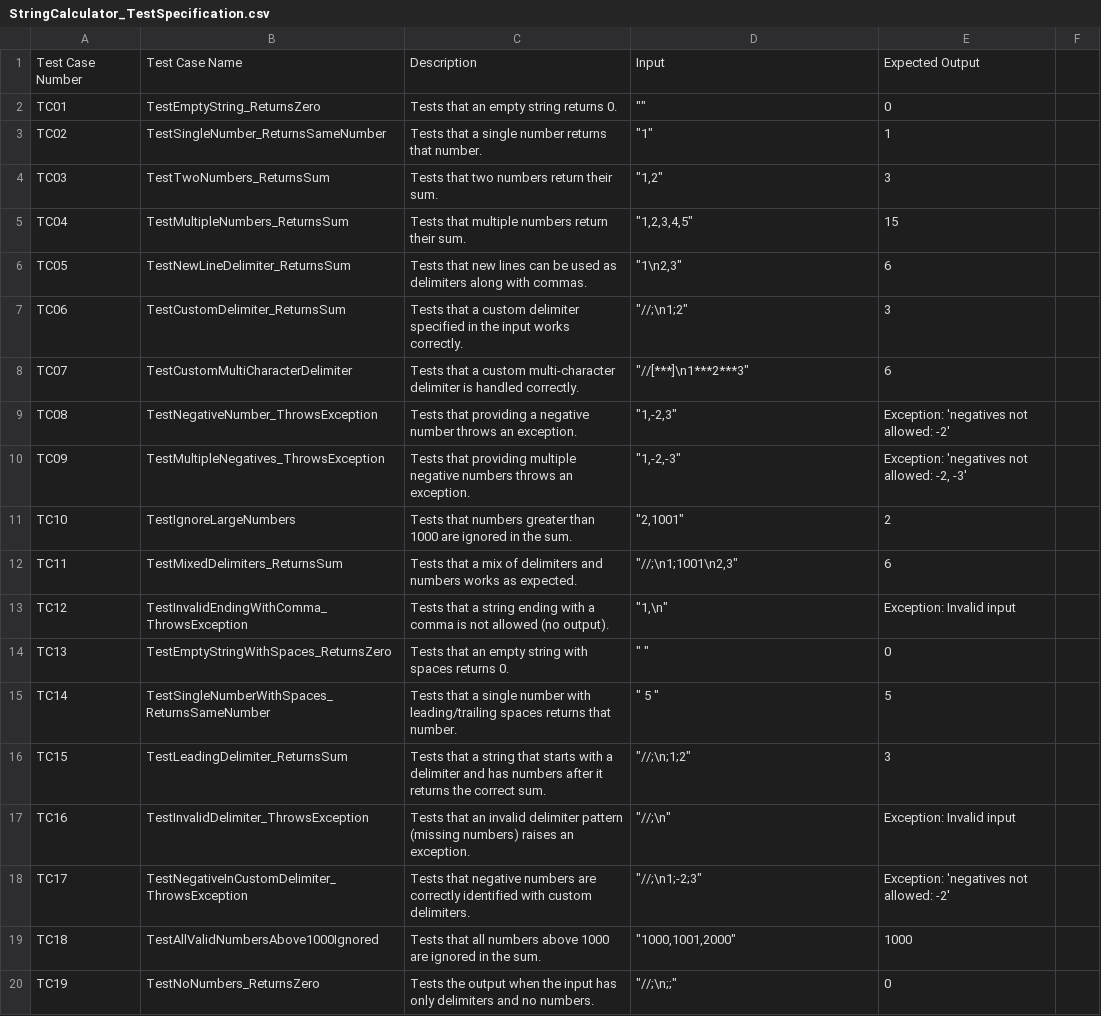
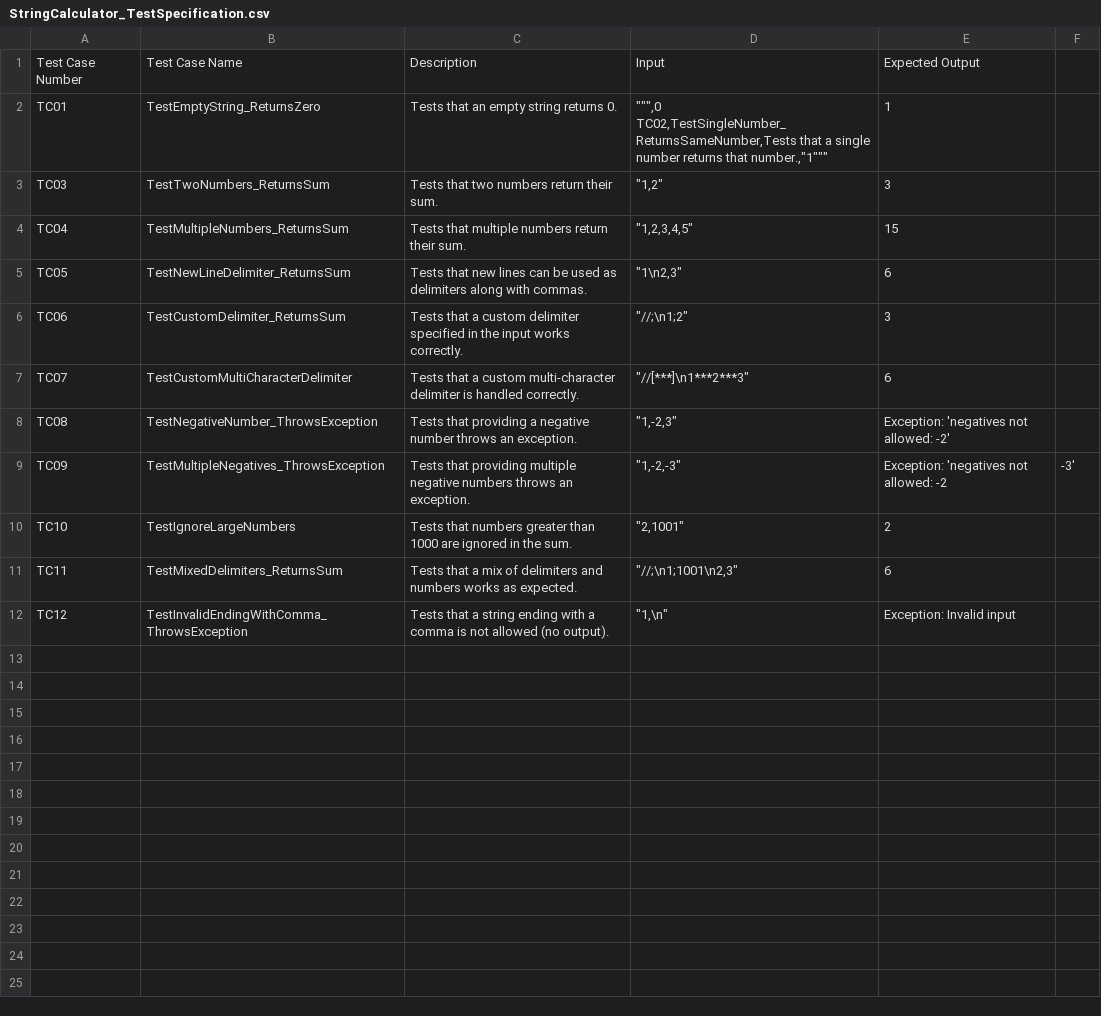
Before and after one commit to tts-tcq-2024/tdd-practice-in-c-vijendraniyer, a CSV file: StringCalculator_TestSpecification.csv, drawn as a sheet.

Commit message:
Update StringCalculator_TestSpecification.csv
Updating with relevant test cases

```diff
--- a/StringCalculator_TestSpecification.csv
+++ b/StringCalculator_TestSpecification.csv
@@ -1,4 +1,4 @@
 Test Case Number,Test Case Name,Description,Input,Expected Output
-TC01,TestEmptyString_ReturnsZero,Tests that an empty string returns 0.,"""""",0
-TC02,TestSingleNumber_ReturnsSameNumber,Tests that a single number returns that number.,"""1""",1
+TC01,TestEmptyString_ReturnsZero,Tests that an empty string returns 0.,""""""",0
+TC02,TestSingleNumber_ReturnsSameNumber,Tests that a single number returns that number.,"""1""",1
 TC03,TestTwoNumbers_ReturnsSum,Tests that two numbers return their sum.,"""1,2""",3
@@ -9,3 +9,3 @@ TC07,TestCustomMultiCharacterDelimiter,Tests that a custom multi-character delim
 TC08,TestNegativeNumber_ThrowsException,Tests that providing a negative number throws an exception.,"""1,-2,3""",Exception: 'negatives not allowed: -2'
-TC09,TestMultipleNegatives_ThrowsException,Tests that providing multiple negative numbers throws an exception.,"""1,-2,-3""","Exception: 'negatives not allowed: -2, -3'"
+TC09,TestMultipleNegatives_ThrowsException,Tests that providing multiple negative numbers throws an exception.,"""1,-2,-3""",Exception: 'negatives not allowed: -2, -3'
 TC10,TestIgnoreLargeNumbers,Tests that numbers greater than 1000 are ignored in the sum.,"""2,1001""",2
@@ -13,8 +13 @@ TC11,TestMixedDelimiters_ReturnsSum,Tests that a mix of delimiters and numbers w
 TC12,TestInvalidEndingWithComma_ThrowsException,Tests that a string ending with a comma is not allowed (no output).,"""1,\n""",Exception: Invalid input
-TC13,TestEmptyStringWithSpaces_ReturnsZero,Tests that an empty string with spaces returns 0.,"""   """,0
-TC14,TestSingleNumberWithSpaces_ReturnsSameNumber,Tests that a single number with leading/trailing spaces returns that number.,"""  5  """,5
-TC15,TestLeadingDelimiter_ReturnsSum,Tests that a string that starts with a delimiter and has numbers after it returns the correct sum.,"""//;\n;1;2""",3
-TC16,TestInvalidDelimiter_ThrowsException,Tests that an invalid delimiter pattern (missing numbers) raises an exception.,"""//;\n""",Exception: Invalid input
-TC17,TestNegativeInCustomDelimiter_ThrowsException,Tests that negative numbers are correctly identified with custom delimiters.,"""//;\n1;-2;3""",Exception: 'negatives not allowed: -2'
-TC18,TestAllValidNumbersAbove1000Ignored,Tests that all numbers above 1000 are ignored in the sum.,"""1000,1001,2000""",1000
-TC19,TestNoNumbers_ReturnsZero,Tests the output when the input has only delimiters and no numbers.,"""//;\n;;""",0
```
